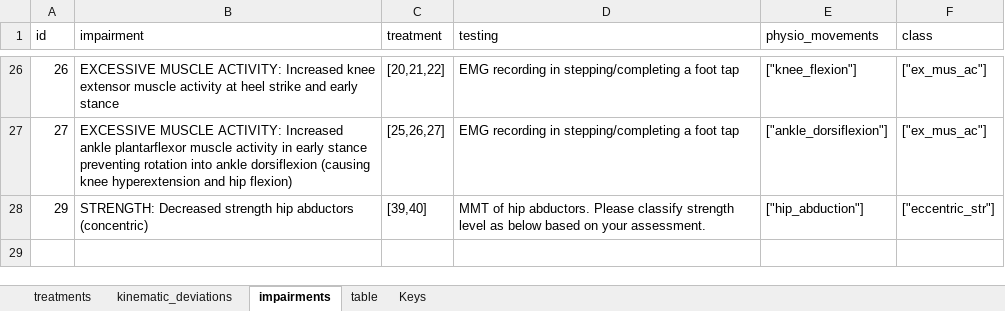
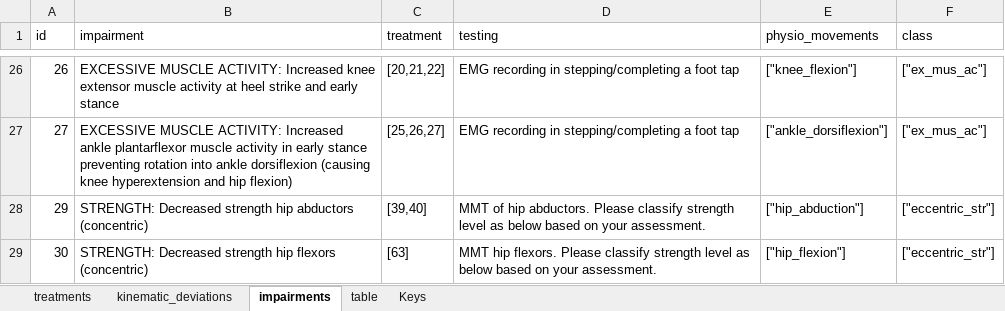
Before and after one commit to wanhoyinjoshua/gaitanalysersubjective, an Excel workbook: app/jsonfiles/excel/stance/stance_walking_tool_15_04_2024_excel.xlsx, sheet impairments, drawn as a sheet; only a part is shown, gaps mark what is left out; values as stored, in another font and other column widths than the file's, no borders; the diff names each change by its address in the sheet, - before the commit and + after, or states it on an @@ line.

```diff
--- a/app/jsonfiles/excel/stance/stance_walking_tool_15_04_2024_excel.xlsx (sheet impairments)
+++ b/app/jsonfiles/excel/stance/stance_walking_tool_15_04_2024_excel.xlsx (sheet impairments)
+row 29: 30 | STRENGTH: Decreased strength hip flexors (concentric) | [63] | MMT hip flexors. Please classify strength level as below based on your assessment. | ["hip_flexion"] | ["eccentric_str"]
```
Also changed, not shown: sheet kinematic_deviations, app/jsonfiles/excel/swing/swing_walking_tool_08_05_2024_macro_edited_pm.xlsm, 2 other files.
